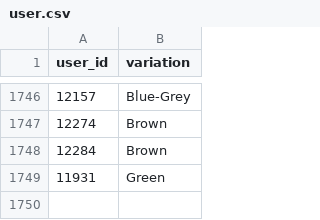
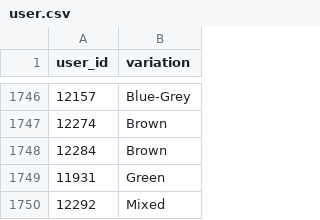
Before and after one commit to ChrisTho23/Gen2PhenMini, a CSV file: data/user.csv, drawn as a sheet; only a part is shown, gaps mark what is left out; the diff names each change by its address in the sheet, - before the commit and + after, or states it on an @@ line.

```diff
--- a/data/user.csv
+++ b/data/user.csv
+row 1750: 12292 | Mixed
```
Also changed, not shown: data/clean.csv, data/gen.csv, 35 other files.
